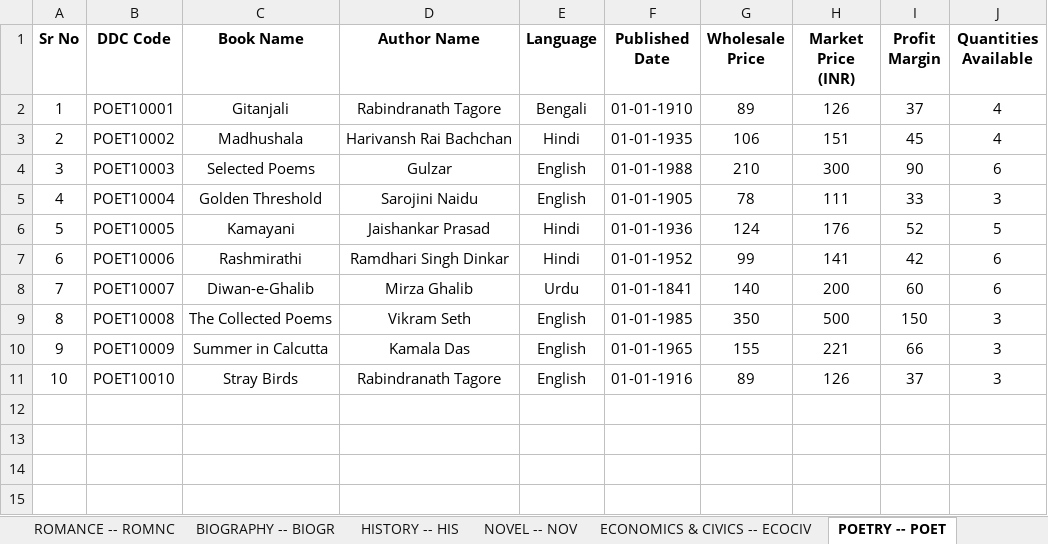
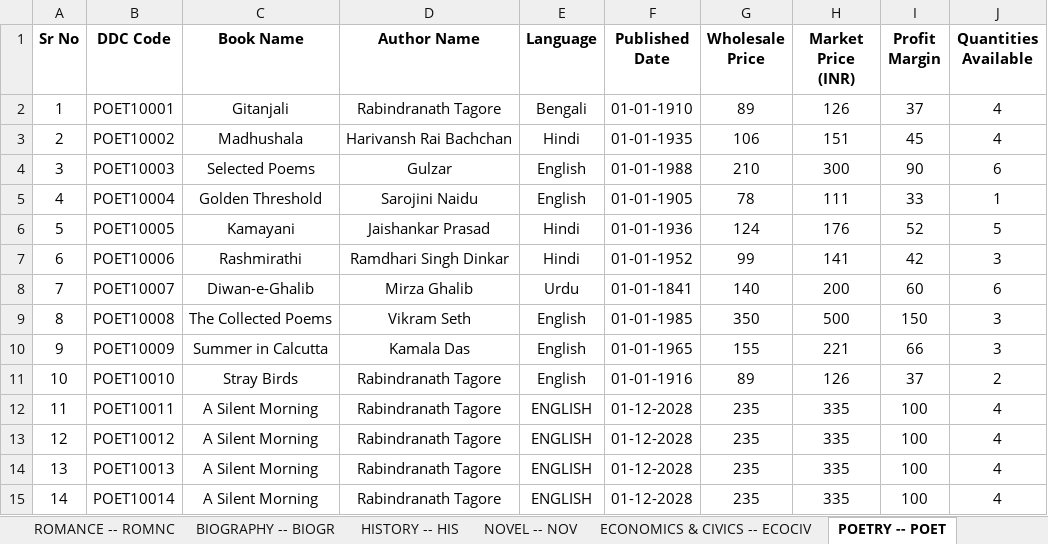
Before and after one commit to MJJ-TechWorld/General_books_store_mgmt_sys, an Excel workbook: books_store/books_copy.xlsx, sheet POETRY -- POET, drawn as a sheet; values as stored, in another font and other column widths than the file's, no borders; the diff names each change by its address in the sheet, - before the commit and + after, or states it on an @@ line.

```diff
--- a/books_store/books_copy.xlsx (sheet POETRY -- POET)
+++ b/books_store/books_copy.xlsx (sheet POETRY -- POET)
-J5 (Quantities Available): 3
+J5 (Quantities Available): 1
-J7 (Quantities Available): 6
+J7 (Quantities Available): 3
-J11 (Quantities Available): 3
+J11 (Quantities Available): 2
+row 12: 11 | POET10011 | A Silent Morning | Rabindranath Tagore | ENGLISH | 01-12-2028 | 235 | 335 | 100 | 4
+row 13: 12 | POET10012 | A Silent Morning | Rabindranath Tagore | ENGLISH | 01-12-2028 | 235 | 335 | 100 | 4
+row 14: 13 | POET10013 | A Silent Morning | Rabindranath Tagore | ENGLISH | 01-12-2028 | 235 | 335 | 100 | 4
+row 15: 14 | POET10014 | A Silent Morning | Rabindranath Tagore | ENGLISH | 01-12-2028 | 235 | 335 | 100 | 4
```
Also changed, not shown: sheet ROMANCE -- ROMNC, sheet HISTORY -- HIS, sheet BIOGRAPHY -- BIOGR, sheet MYTHOLOGY -- MYTH, sheet NOVEL -- NOV, 9 other files.
